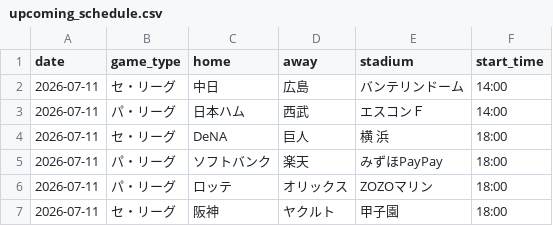
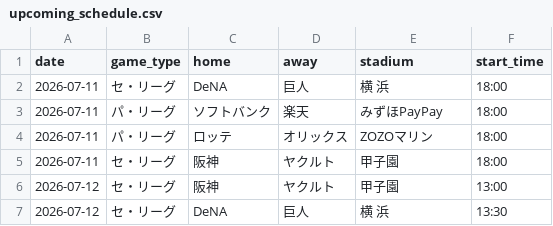
Before and after one commit to hrt2223/npb-elo, a CSV file: npb/2026/output/upcoming_schedule.csv, drawn as a sheet; only a part is shown; the shorter side is filled out with more unchanged rows; the diff names each change by its address in the sheet, - before the commit and + after, or states it on an @@ line.

```diff
--- a/npb/2026/output/upcoming_schedule.csv
+++ b/npb/2026/output/upcoming_schedule.csv
-row 2: 2026-07-11 | セ・リーグ | 中日 | 広島 | バンテリンドーム | 14:00
-row 3: 2026-07-11 | パ・リーグ | 日本ハム | 西武 | エスコンＦ | 14:00
```
Also changed, not shown: npb/2026/output/today_probabilities.csv, 1 other file.
